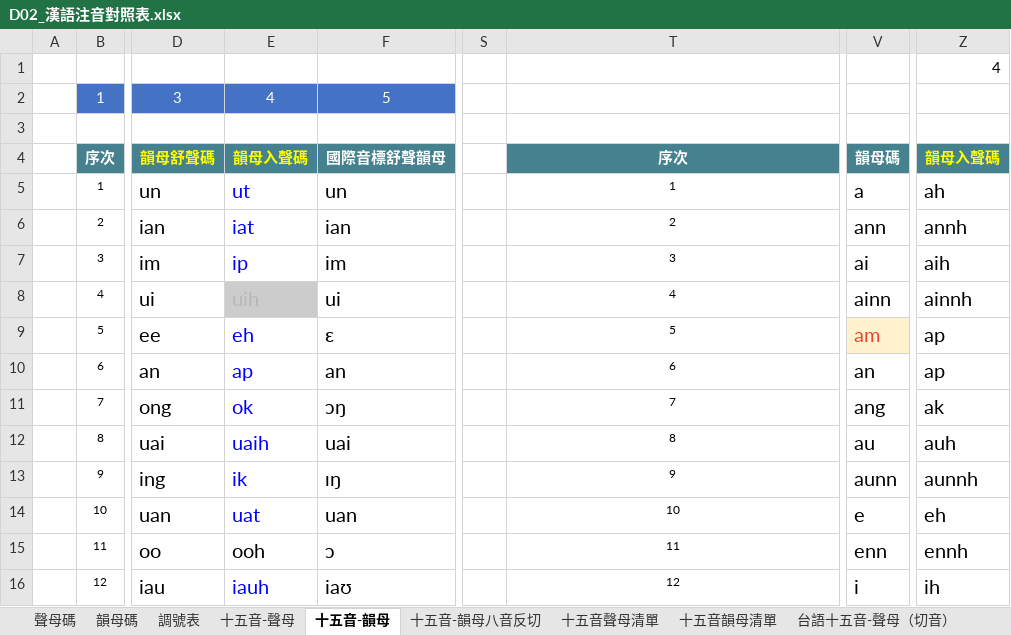
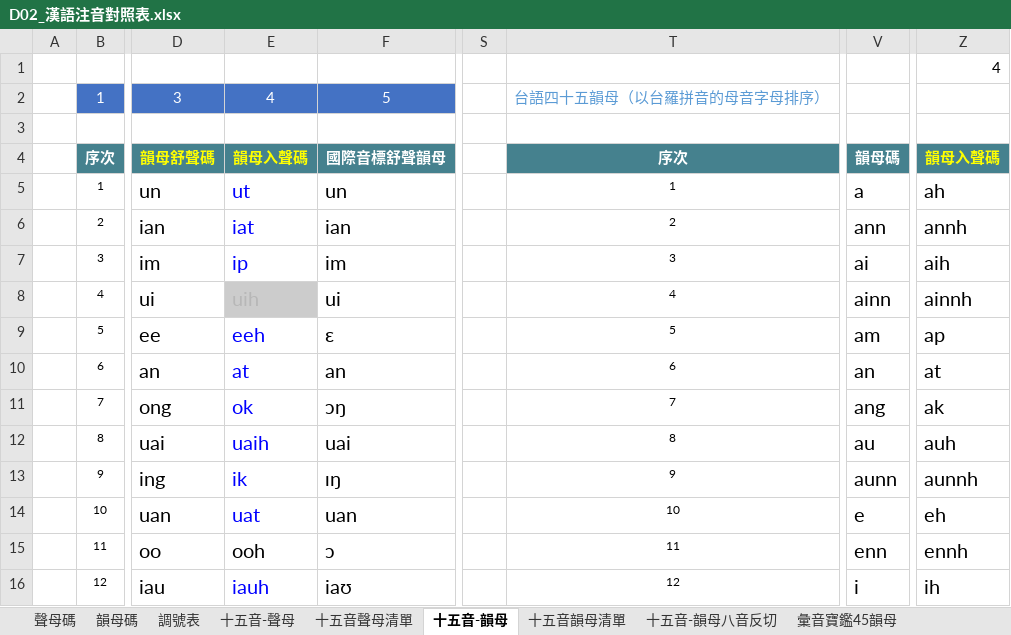
Before and after one commit to AlanJui/ngeesiokthong, an Excel workbook: docs/D02_漢語注音對照表.xlsx, sheet 十五音-韻母, drawn as a sheet; only a part is shown, gaps mark what is left out; values as stored, in another font and other column widths than the file's, no borders; conditional formats not drawn; the diff names each change by its address in the sheet, - before the commit and + after, or states it on an @@ line.

```diff
--- a/docs/D02_漢語注音對照表.xlsx (sheet 十五音-韻母)
+++ b/docs/D02_漢語注音對照表.xlsx (sheet 十五音-韻母)
+sheet tab: 彙音寶鑑45韻母
@@ sheet tab order changed: 聲母碼 | 韻母碼 | 調號表 | 十五音-聲母 | 十五音聲母清單 | 十五音-韻母 | 十五音韻母清單 | 十五音-韻母八音反切 | 彙音寶鑑45韻母 @@
-T2: (empty)
+T2: 台語四十五韻母（以台羅拼音的母音字母排序）
-E9: eh
+E9: eeh
@@ V9 fill: #FFF2CC → none, text colour: #EA4335 → black @@
-E10: ap
+E10: at
-Z10: ap
+Z10: at
```
Also changed, not shown: sheet 白話字-韻母八音反切, sheet 十五音韻母比較表, sheet 十五音韻母清單, sheet 方音韻母排序, sheet 韻母碼, other sheet tabs, hidden cells, 11 other files.
